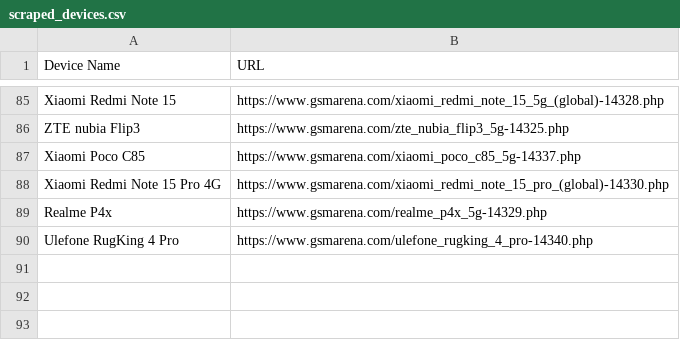
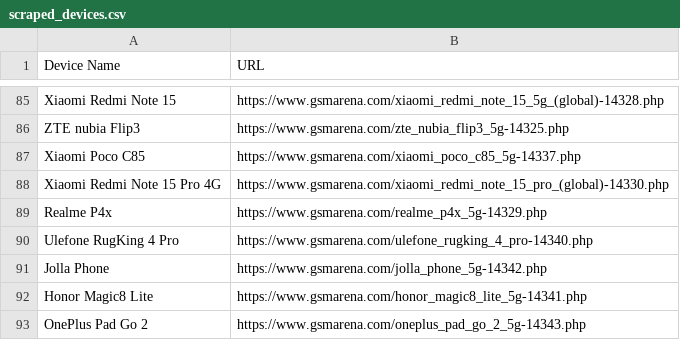
Before and after one commit to fahim12064/ZuZu_autbot, a CSV file: scraped_devices.csv, drawn as a sheet; only a part is shown, gaps mark what is left out; the diff names each change by its address in the sheet, - before the commit and + after, or states it on an @@ line.

```diff
--- a/scraped_devices.csv
+++ b/scraped_devices.csv
+row 91: Jolla Phone | https://www.gsmarena.com/jolla_phone_5g-14342.php
+row 92: Honor Magic8 Lite | https://www.gsmarena.com/honor_magic8_lite_5g-14341.php
+row 93: OnePlus Pad Go 2 | https://www.gsmarena.com/oneplus_pad_go_2_5g-14343.php
```
Also changed, not shown: 9 other files.
